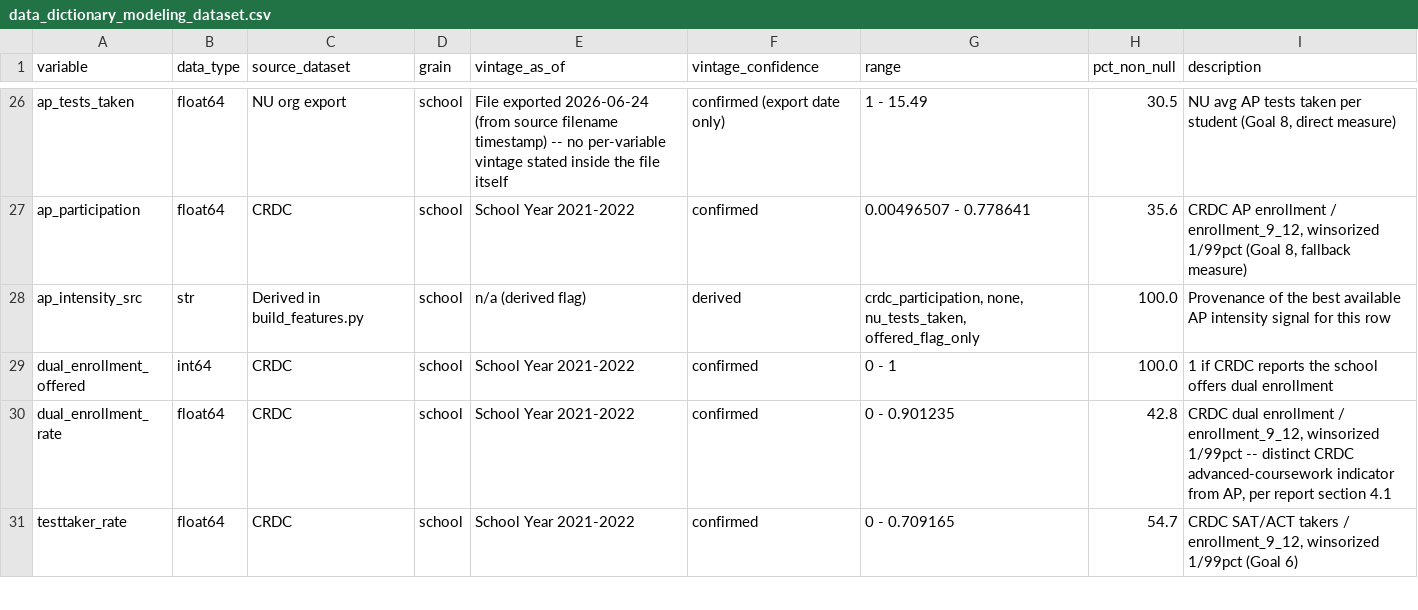
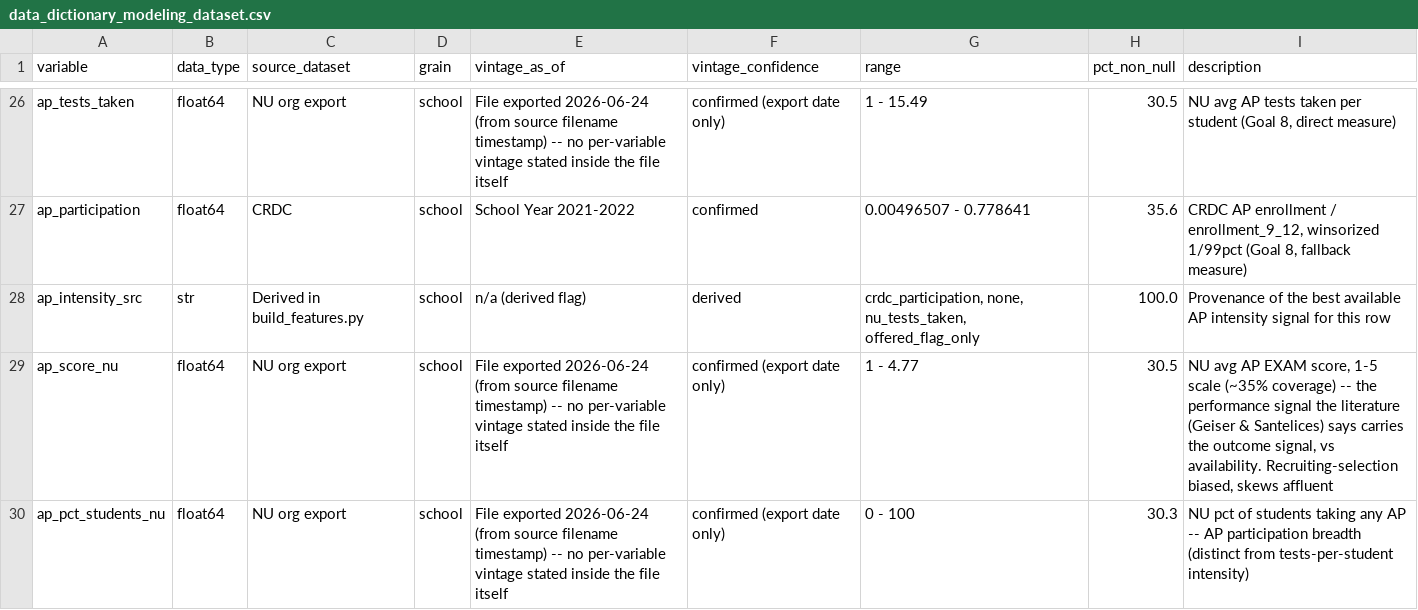
Before and after one commit to mchalekson/498-capstone, a CSV file: csv_exports/data_dictionary_modeling_dataset.csv, drawn as a sheet; only a part is shown, gaps mark what is left out; the shorter side is filled out with more unchanged rows; the diff covers the shown part only; the diff names each change by its address in the sheet, - before the commit and + after, or states it on an @@ line.

```diff
--- a/csv_exports/data_dictionary_modeling_dataset.csv
+++ b/csv_exports/data_dictionary_modeling_dataset.csv
+row 29: ap_score_nu | float64 | NU org export | school | File exported 2026-06-24 (from source filename timestamp) -- no per-variable vintage stated inside the file itself | confirmed (export date only) | 1 - 4.77 | 30.5 | NU avg AP EXAM score, 1-5 scale (~35% coverage) -- the performance signal the literature (Geiser & Santelices) says carries the outcome signal, vs availability. Recruiting-selection biased, skews affluent
+row 30: ap_pct_students_nu | float64 | NU org export | school | File exported 2026-06-24 (from source filename timestamp) -- no per-variable vintage stated inside the file itself | confirmed (export date only) | 0 - 100 | 30.3 | NU pct of students taking any AP -- AP participation breadth (distinct from tests-per-student intensity)
```
Also changed, not shown: 3 added rows elsewhere in this file, 29 other files.
